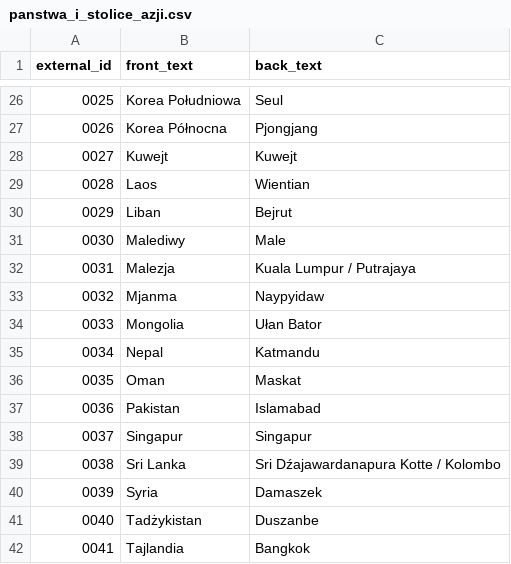
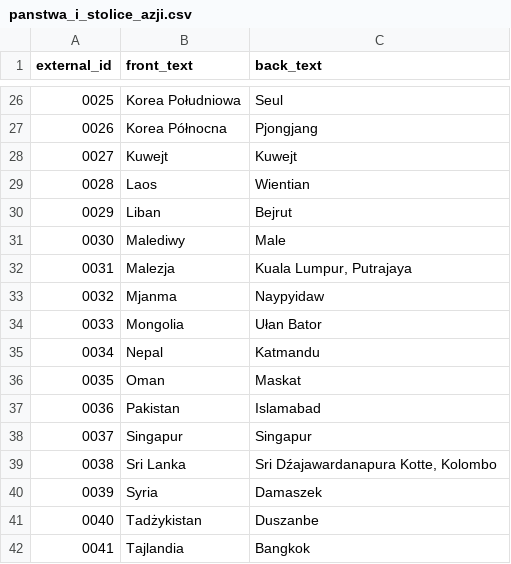
Before and after one commit to Shafosphere/learning-app-mobile, a CSV file: tools/prebuild-data/pl/panstwa_i_stolice_azji.csv (was tools/prebuild-data/panstwa_i_stolice_azji.csv), drawn as a sheet; only a part is shown, gaps mark what is left out.

```diff
--- a/tools/prebuild-data/panstwa_i_stolice_azji.csv
+++ b/tools/prebuild-data/pl/panstwa_i_stolice_azji.csv
@@ -31,3 +31,3 @@ external_id,front_text,back_text
 0030,Malediwy,Male
-0031,Malezja,Kuala Lumpur / Putrajaya
+0031,Malezja,"Kuala Lumpur, Putrajaya"
 0032,Mjanma,Naypyidaw
@@ -38,3 +38,3 @@ external_id,front_text,back_text
 0037,Singapur,Singapur
-0038,Sri Lanka,Sri Dźajawardanapura Kotte / Kolombo
+0038,Sri Lanka,"Sri Dźajawardanapura Kotte, Kolombo"
 0039,Syria,Damaszek
```
Also changed, not shown: tools/prebuild-data/pl/astronomia.csv, tools/prebuild-data/pl/flagi_afryki.csv, 69 other files.
